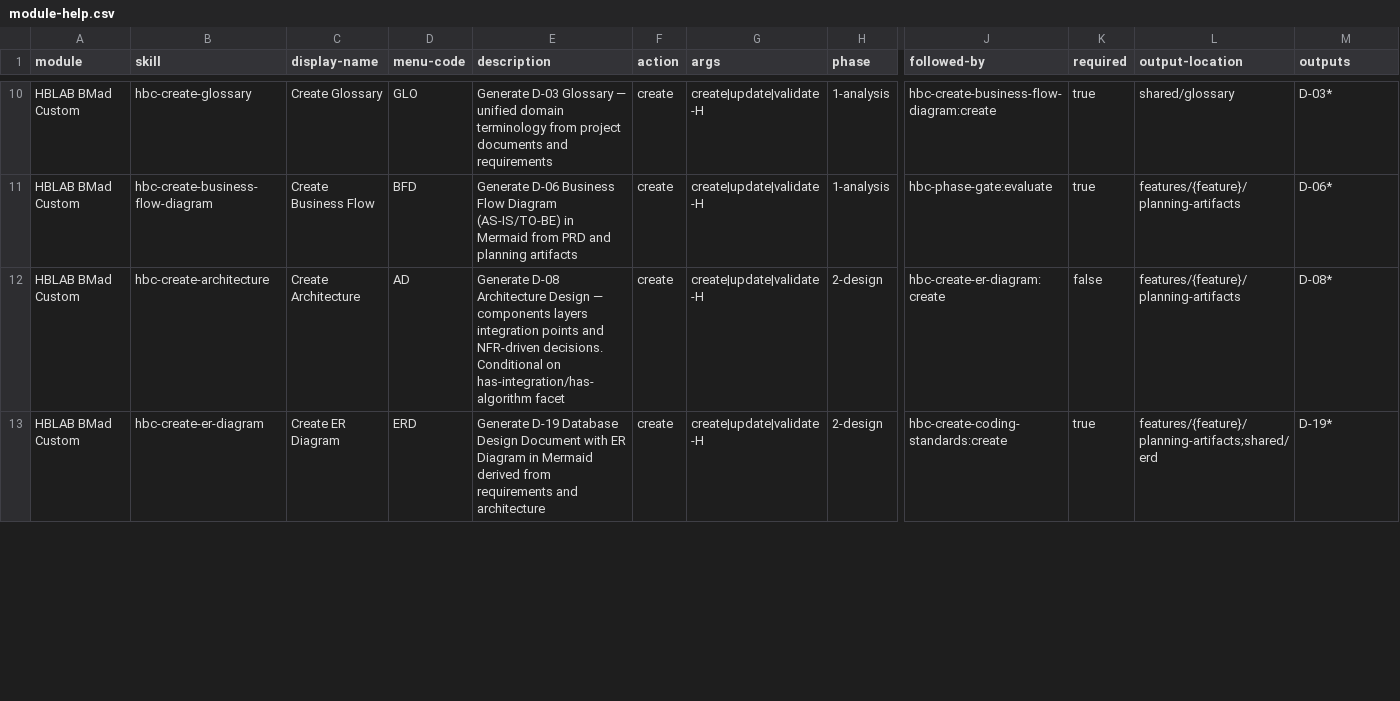
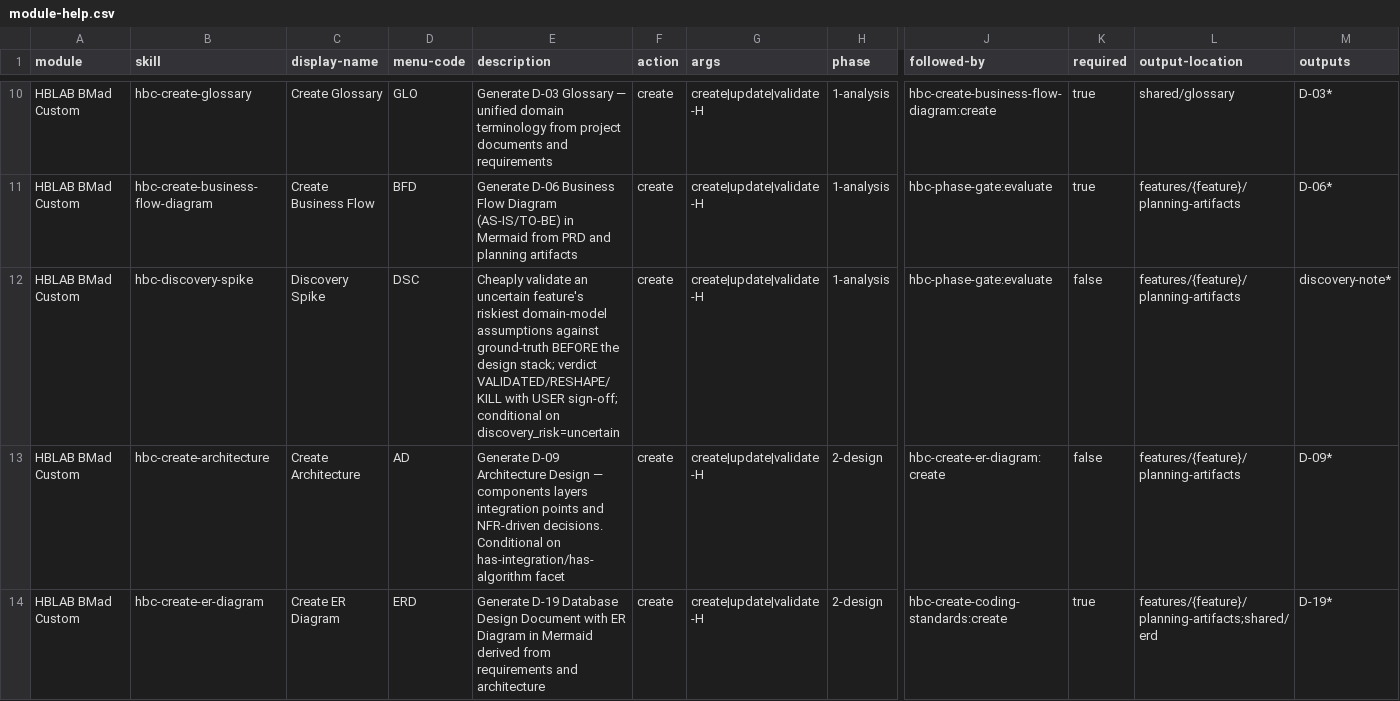
Before and after one commit to hanh9898/waterfall-bmad-method, a CSV file: src/hbc-setup/assets/module-help.csv, drawn as a sheet; only a part is shown, gaps mark what is left out; addresses are those after the commit; rows hold the shown columns only; the diff covers the shown part only; the diff names each change by its address in the sheet, - before the commit and + after, or states it on an @@ line.

```diff
--- a/src/hbc-setup/assets/module-help.csv
+++ b/src/hbc-setup/assets/module-help.csv
+row 12: HBLAB BMad Custom | hbc-discovery-spike | Discovery Spike | DSC | Cheaply validate an uncertain feature's riskiest domain-model assumptions against ground-truth BEFORE the design stack; verdict VALIDATED/RESHAPE/KILL with USER sign-off; conditional on discovery_risk=uncertain | create | create|update|validate -H | 1-analysis | hbc-phase-gate:evaluate | false | features/{feature}/planning-artifacts | discovery-note*
-E13 (description): Generate D-08 Architecture Design…
+E13 (description): Generate D-09 Architecture Design…
-M13 (outputs): D-08*
+M13 (outputs): D-09*
```
Also changed, not shown: 2 edited cells elsewhere in this file, 52 other files.
